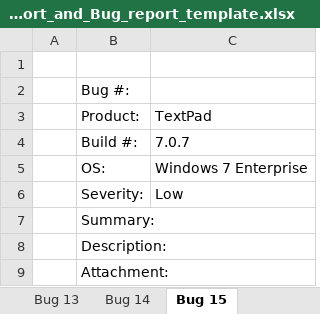
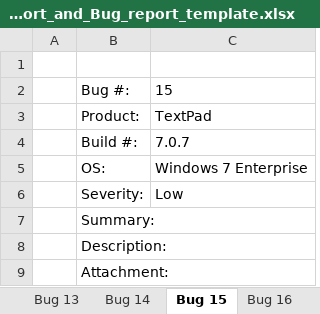
Before and after one commit to Christoferkrabbi/TextPad-7, an Excel workbook: TextPad7/TextPad_Test_Report_and_Bug_report_template.xlsx, sheet Bug 15, drawn as a sheet; values as stored, in another font and other column widths than the file's, no borders; the diff names each change by its address in the sheet, - before the commit and + after, or states it on an @@ line.

```diff
--- a/TextPad7/TextPad_Test_Report_and_Bug_report_template.xlsx (sheet Bug 15)
+++ b/TextPad7/TextPad_Test_Report_and_Bug_report_template.xlsx (sheet Bug 15)
+sheet tab: Bug 16
-C2: (empty)
+C2: 15
```
Also changed, not shown: sheet Bug 14, sheet Bug 13, sheet Test Report, other sheet tabs, charts or pictures.
